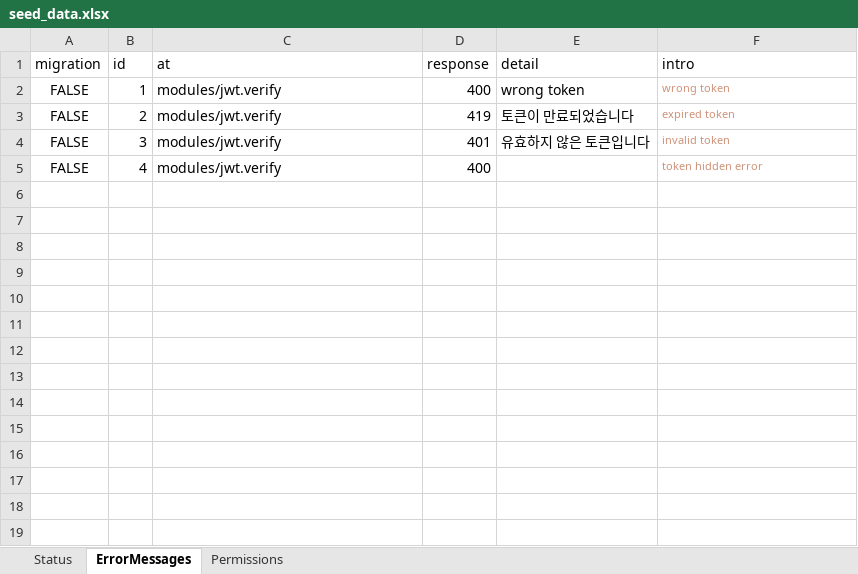
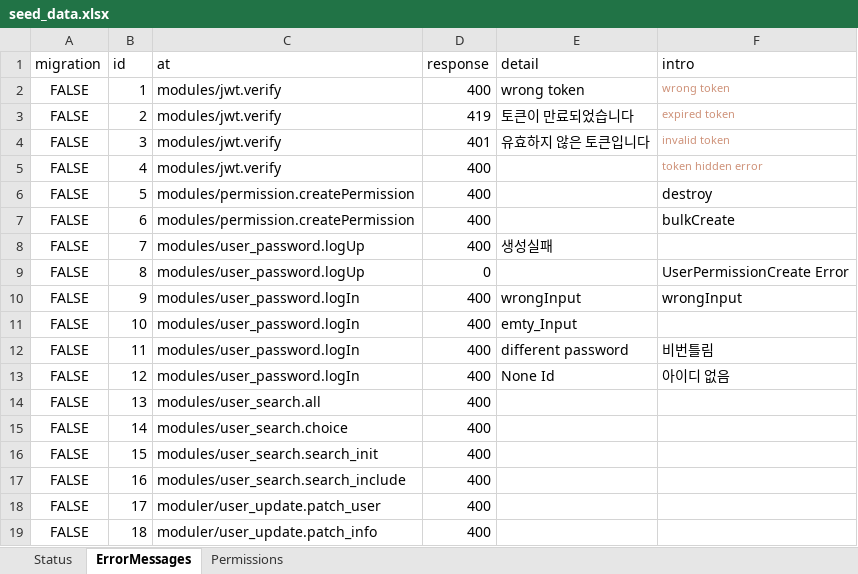
Before and after one commit to jmpop97/node_server, an Excel workbook: seeders/seed_data.xlsx, sheet ErrorMessages, drawn as a sheet; values as stored, in another font and other column widths than the file's, no borders; the diff names each change by its address in the sheet, - before the commit and + after, or states it on an @@ line.

Commit message:
errormessage change

```diff
--- a/seeders/seed_data.xlsx (sheet ErrorMessages)
+++ b/seeders/seed_data.xlsx (sheet ErrorMessages)
+row 6: FALSE | 5 | modules/permission.createPermission | 400 |  | destroy
+row 7: FALSE | 6 | modules/permission.createPermission | 400 |  | bulkCreate
+row 8: FALSE | 7 | modules/user_password.logUp | 400 | 생성실패
+row 9: FALSE | 8 | modules/user_password.logUp | 0 |  | UserPermissionCreate Error
+row 10: FALSE | 9 | modules/user_password.logIn | 400 | wrongInput | wrongInput
+row 11: FALSE | 10 | modules/user_password.logIn | 400 | emty_Input
+row 12: FALSE | 11 | modules/user_password.logIn | 400 | different password | 비번틀림
+row 13: FALSE | 12 | modules/user_password.logIn | 400 | None Id | 아이디 없음
+row 14: FALSE | 13 | modules/user_search.all | 400
+row 15: FALSE | 14 | modules/user_search.choice | 400
+row 16: FALSE | 15 | modules/user_search.search_init | 400
+row 17: FALSE | 16 | modules/user_search.search_include | 400
+row 18: FALSE | 17 | moduler/user_update.patch_user | 400
+row 19: FALSE | 18 | moduler/user_update.patch_info | 400
```
Also changed, not shown: 7 other files.
